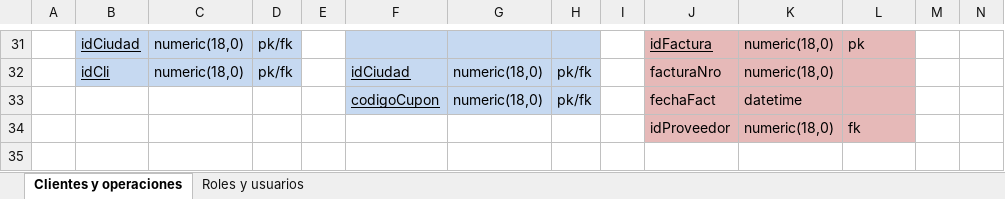
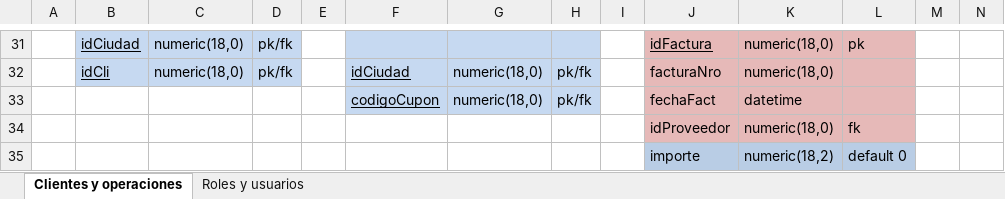
Before and after one commit to jmdapice/LOSGROSOS_RELOADED, an Excel workbook: tpGestion.xlsx, sheet Clientes y operaciones, drawn as a sheet; only a part is shown, gaps mark what is left out; values as stored, in another font and other column widths than the file's, no borders; rows hold the shown columns only; the diff names each change by its address in the sheet, - before the commit and + after, or states it on an @@ line.

Commit message:
Agregado campo importe a factura y se llena.

```diff
--- a/tpGestion.xlsx (sheet Clientes y operaciones)
+++ b/tpGestion.xlsx (sheet Clientes y operaciones)
+row 35:  |  |  |  |  |  |  |  |  | importe | numeric(18,2) | default 0
```
Also changed, not shown: 1 other file.
